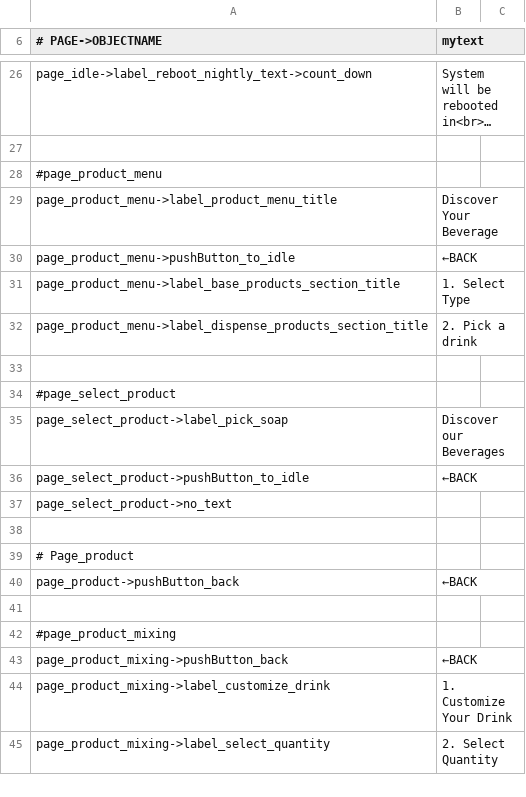
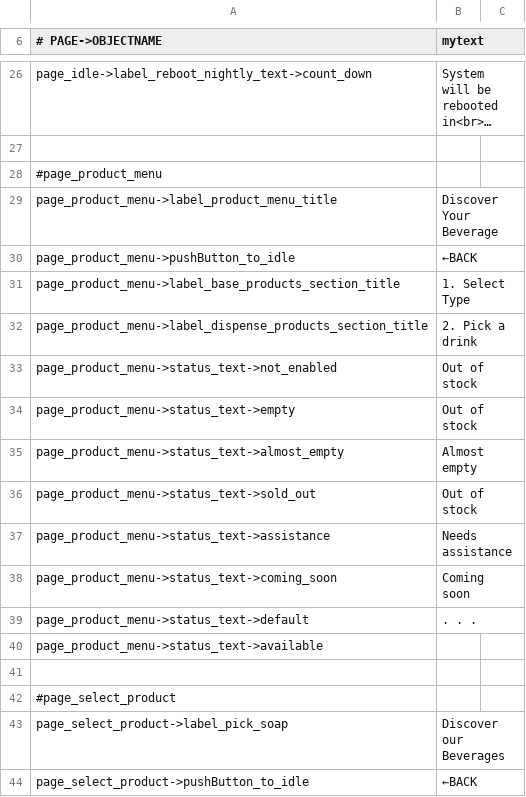
Before and after one commit to opensoapstand/station_computer, a CSV file: ui/references/templates/default_AP2/ui_texts.csv, drawn as a sheet; only a part is shown, gaps mark what is left out; the shorter side is filled out with more unchanged rows; long unchanged cells end in ….

Commit message:
complete page_product_menu overlay status for dispensing products and as well as complete AP2 UI

```diff
--- a/ui/references/templates/default_AP2/ui_texts.csv
+++ b/ui/references/templates/default_AP2/ui_texts.csv
@@ -32,2 +32,10 @@ page_product_menu->label_base_products_section_title,1. Select Type
 page_product_menu->label_dispense_products_section_title,2. Pick a drink
+page_product_menu->status_text->not_enabled,Out of stock
+page_product_menu->status_text->empty,Out of stock
+page_product_menu->status_text->almost_empty,Almost empty
+page_product_menu->status_text->sold_out,Out of stock
+page_product_menu->status_text->assistance,Needs assistance
+page_product_menu->status_text->coming_soon,Coming soon
+page_product_menu->status_text->default,. . .
+page_product_menu->status_text->available,
 
```
Also changed, not shown: 6 other files.
